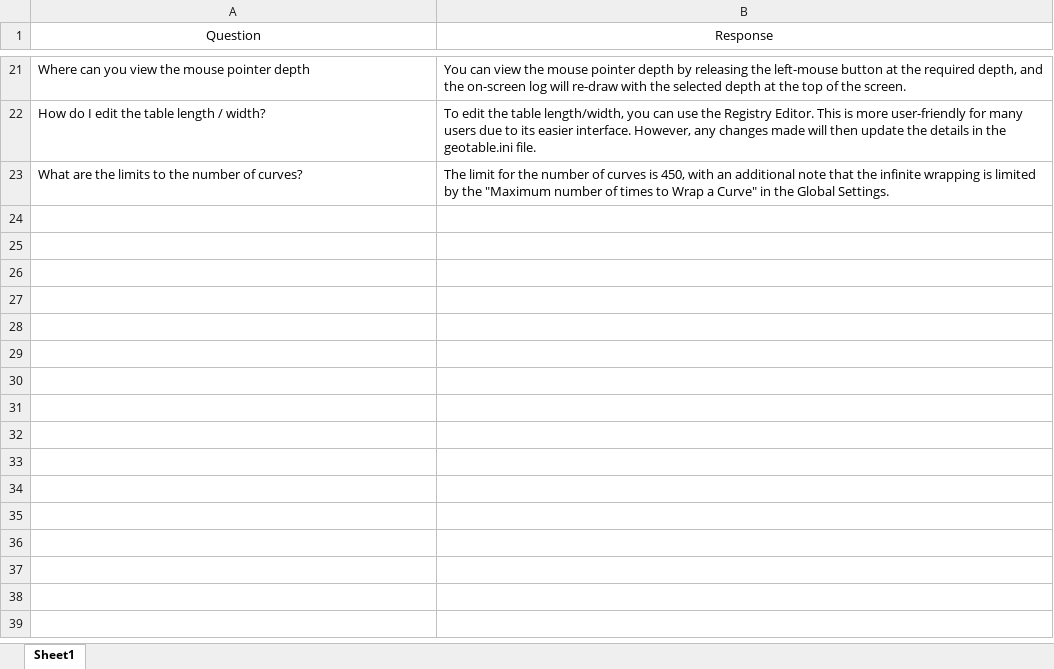
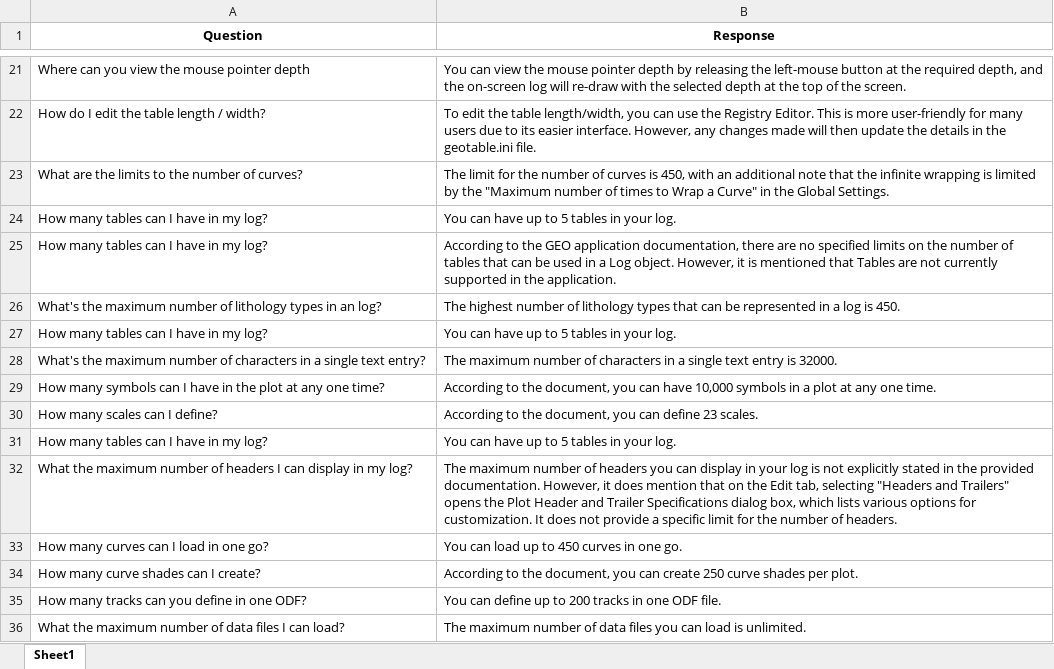
Before and after one commit to hlin-0420/GEO-bot-prototype, an Excel workbook: Data/query_responses.xlsx, sheet Sheet1, drawn as a sheet; only a part is shown, gaps mark what is left out; values as stored, in another font and other column widths than the file's, no borders; the diff names each change by its address in the sheet, - before the commit and + after, or states it on an @@ line.

Commit message:
Updated test results 20 02 25
Completed the tests on the data from Colin's set of questions and assessed their correctness and validity.

```diff
--- a/Data/query_responses.xlsx (sheet Sheet1)
+++ b/Data/query_responses.xlsx (sheet Sheet1)
-A1:B1 bold: off
+A1:B1 bold: on
+row 24: How many tables can I have in my log? | You can have up to 5 tables in your log.
+row 25: How many tables can I have in my log? | According to the GEO application documentation, there are no specified limits on the number of tables that can be used in a Log object. However, it is mentioned that Tables are not currently supported in the application.
+row 26: What's the maximum number of lithology types in an log? | The highest number of lithology types that can be represented in a log is 450.
+row 27: How many tables can I have in my log? | You can have up to 5 tables in your log.
+row 28: What's the maximum number of characters in a single text entry? | The maximum number of characters in a single text entry is 32000.
+row 29: How many symbols can I have in the plot at any one time? | According to the document, you can have 10,000 symbols in a plot at any one time.
+row 30: How many scales can I define? | According to the document, you can define 23 scales.
+row 31: How many tables can I have in my log? | You can have up to 5 tables in your log.
+row 32: What the maximum number of headers I can display in my log? | The maximum number of headers you can display in your log is not explicitly stated in the provided documentation. However, it does mention that on the Edit tab, selecting "Headers and Trailers" opens the Plot Header and Trailer Specifications dialog box, which lists various options for customization. It does not provide a specific limit for the number of headers.
+row 33: How many curves can I load in one go? | You can load up to 450 curves in one go.
+row 34: How many curve shades can I create? | According to the document, you can create 250 curve shades per plot.
+row 35: How many tracks can you define in one ODF? | You can define up to 200 tracks in one ODF file.
+row 36: What the maximum number of data files I can load? | The maximum number of data files you can load is unlimited.
```
Also changed, not shown: 1 other file.
